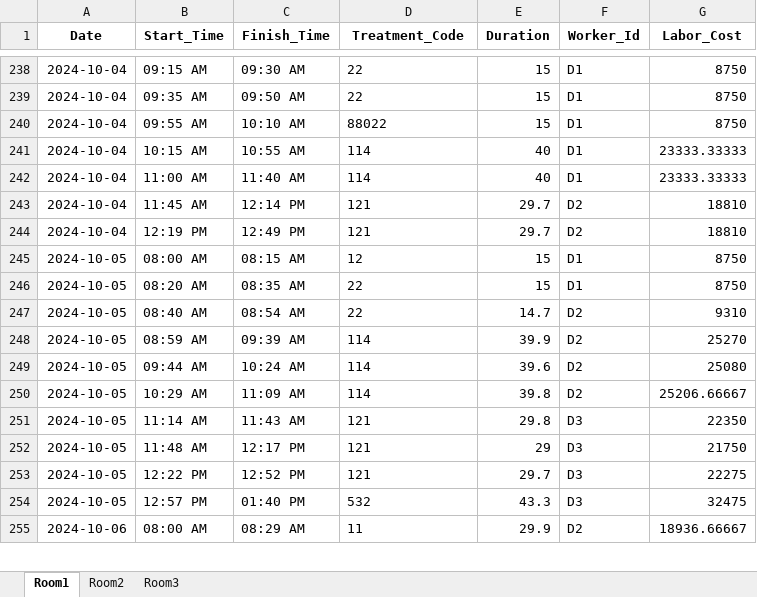
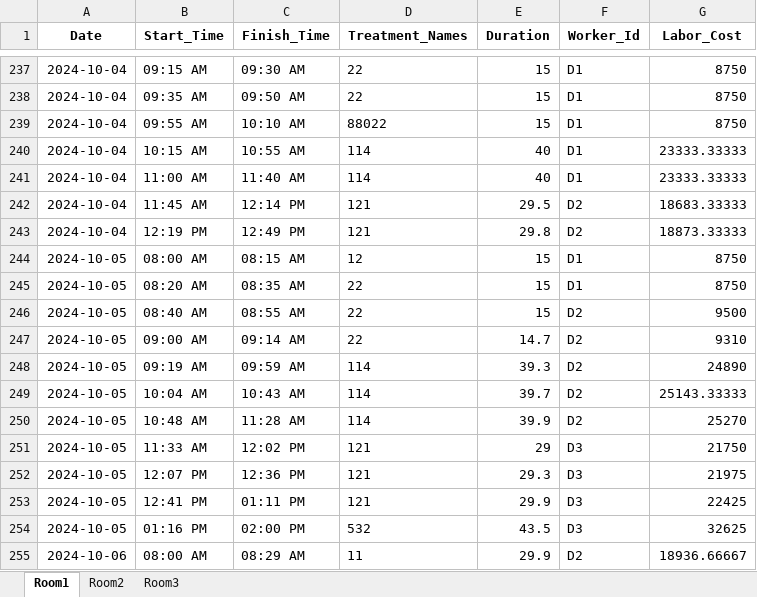
Before and after one commit to Gaia-Dental-Studio/dental_clinic_optimization, an Excel workbook: clinic_schedulev3-2.xlsx, sheet Room1, drawn as a sheet; only a part is shown, gaps mark what is left out; values as stored, in another font and other column widths than the file's, no borders; removed rows and columns are numbered as before the commit, all else as after; the diff covers the shown part only; the diff names each change by its address in the sheet, - before the commit and + after, or states it on an @@ line.

Commit message:
Update for australia treatment_precedence

```diff
--- a/clinic_schedulev3-2.xlsx (sheet Room1)
+++ b/clinic_schedulev3-2.xlsx (sheet Room1)
-D1: Treatment_Code
+D1: Treatment_Names
-E242 (Duration): 29.7
+E242 (Duration): 29.5
-G242 (Labor_Cost): 18810
+G242 (Labor_Cost): 18683.33333
-E243 (Duration): 29.7
+E243 (Duration): 29.8
-G243 (Labor_Cost): 18810
+G243 (Labor_Cost): 18873.33333
+row 246: 2024-10-05 | 08:40 AM | 08:55 AM | 22 | 15 | D2 | 9500
-B247 (Start_Time): 08:40 AM
+B247 (Start_Time): 09:00 AM
-C247 (Finish_Time): 08:54 AM
+C247 (Finish_Time): 09:14 AM
-B248 (Start_Time): 08:59 AM
+B248 (Start_Time): 09:19 AM
-C248 (Finish_Time): 09:39 AM
+C248 (Finish_Time): 09:59 AM
-E248 (Duration): 39.9
+E248 (Duration): 39.3
-G248 (Labor_Cost): 25270
+G248 (Labor_Cost): 24890
-B249 (Start_Time): 09:44 AM
+B249 (Start_Time): 10:04 AM
-C249 (Finish_Time): 10:24 AM
+C249 (Finish_Time): 10:43 AM
-E249 (Duration): 39.6
+E249 (Duration): 39.7
-G249 (Labor_Cost): 25080
+G249 (Labor_Cost): 25143.33333
-B250 (Start_Time): 10:29 AM
+B250 (Start_Time): 10:48 AM
-C250 (Finish_Time): 11:09 AM
+C250 (Finish_Time): 11:28 AM
-E250 (Duration): 39.8
+E250 (Duration): 39.9
-G250 (Labor_Cost): 25206.66667
+G250 (Labor_Cost): 25270
-row 251: 2024-10-05 | 11:14 AM | 11:43 AM | 121 | 29.8 | D3 | 22350
-B251 (Start_Time): 11:48 AM
+B251 (Start_Time): 11:33 AM
-C251 (Finish_Time): 12:17 PM
+C251 (Finish_Time): 12:02 PM
-B252 (Start_Time): 12:22 PM
+B252 (Start_Time): 12:07 PM
-C252 (Finish_Time): 12:52 PM
+C252 (Finish_Time): 12:36 PM
-E252 (Duration): 29.7
+E252 (Duration): 29.3
-G252 (Labor_Cost): 22275
+G252 (Labor_Cost): 21975
+row 253: 2024-10-05 | 12:41 PM | 01:11 PM | 121 | 29.9 | D3 | 22425
-B254 (Start_Time): 12:57 PM
+B254 (Start_Time): 01:16 PM
-C254 (Finish_Time): 01:40 PM
+C254 (Finish_Time): 02:00 PM
-E254 (Duration): 43.3
+E254 (Duration): 43.5
-G254 (Labor_Cost): 32475
+G254 (Labor_Cost): 32625
```
Also changed, not shown: 2 added rows, 3 removed rows and 229 edited cells elsewhere in this sheet, sheet Room2, sheet Room3, Schedule/clinic_scheduleV2.xlsx, 13 other files.
